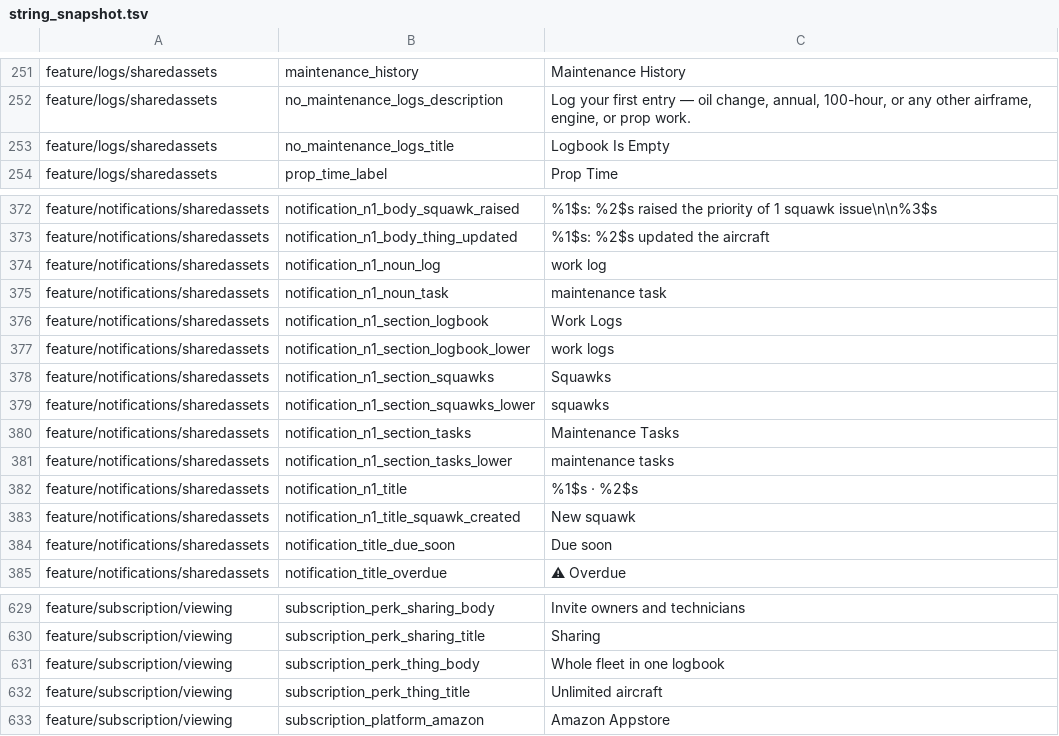
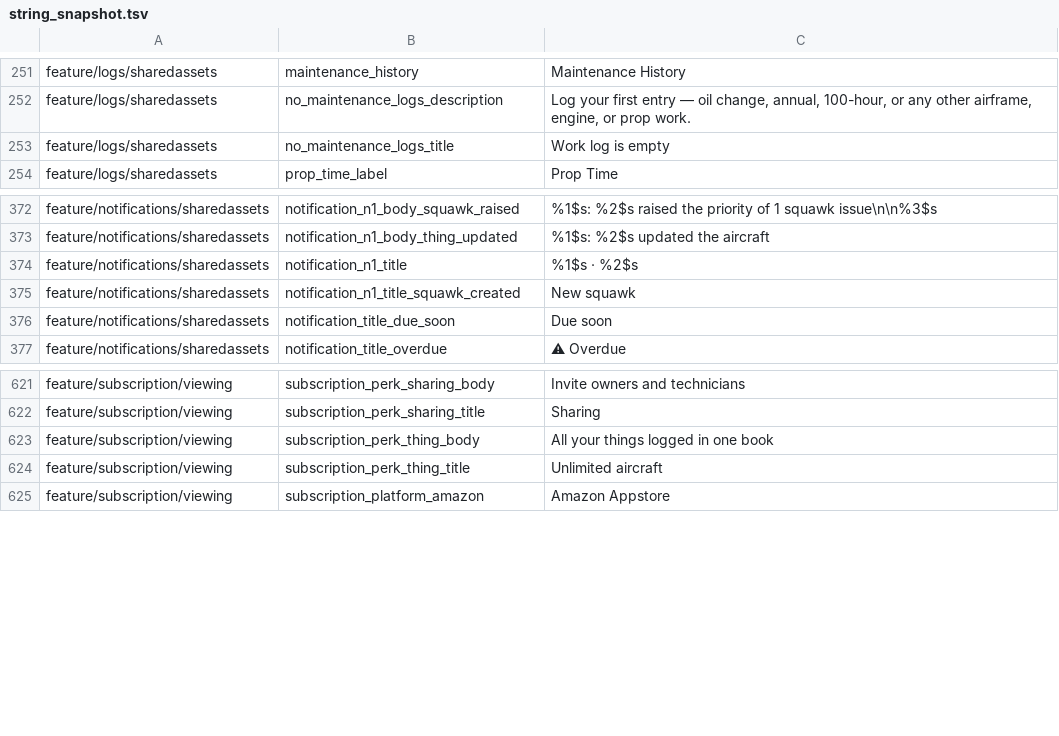
Before and after one commit to fz172/squawkit, a TSV file: core/template/src/androidHostTest/resources/string_snapshot.tsv, drawn as a sheet; only a part is shown, gaps mark what is left out.

Commit message:
feat(phase2): notification labels read the lexicon, and the collection copy is settled (#661, #683)
With #683 settling that "Work Log" is canonical, every notification noun and section label is an
exact lexicon value, so both renderers read the lexicon throughout and the ten resources are gone.
Before this they could not: three branches matched and four did not, and splitting one function
across two mechanisms was not worth starting.

WebForeignWriteDetector's RecordType stops carrying a StringResource per label. That was the third
instance of the shape which let UpsellTrigger render a raw placeholder to users (#692) — a resource
held as a value hides whether it is read correctly — and it is why notification_n1_section_squawks
had to be restored after #689 tried to delete it. The labels resolve from the lexicon now, so the
resource is genuinely unreferenced and the enum keeps only its wire name and tap target.

Three copy decisions applied:

  Logbook Is Empty            -> Work log is empty
  Whole fleet in one logbook  -> All your things logged in one book
  Export and share your logbook  (unchanged)

That settles the collection sense the canonical-wording decision left open, and it does so per
string rather than by rule — which is right, because the three genuinely differ. legal_disclaimer
keeps "logbook" untouched: it means the real logbooks an aviation authority requires, and rewording
it would make a legal disclaimer inaccurate.

Two mistakes worth recording, both caught by assertions rather than by the build:

- The resource deletion asserted ten removals and found eight. The two missing had already gone in
  #689; the assertion was wrong, not the deletion. It fired after the write, so the snapshot cleanup
  it guarded never ran — the assertion was in the wrong place as well as wrong.
- The snapshot cleanup then dropped the header row, because "module<TAB>resource<TAB>value" has three
  fields and reads as data to a filter that only checks whether the resource still exists.

Verified on all three platforms.

```diff
--- a/core/template/src/androidHostTest/resources/string_snapshot.tsv
+++ b/core/template/src/androidHostTest/resources/string_snapshot.tsv
@@ -252,3 +252,3 @@ feature/logs/sharedassets	maintenance_history	Maintenance History
 feature/logs/sharedassets	no_maintenance_logs_description	Log your first entry — oil change, annual, 100-hour, or any other airframe, engine, or prop work.
-feature/logs/sharedassets	no_maintenance_logs_title	Logbook Is Empty
+feature/logs/sharedassets	no_maintenance_logs_title	Work log is empty
 feature/logs/sharedassets	prop_time_label	Prop Time
@@ -373,10 +373,2 @@ feature/notifications/sharedassets	notification_n1_body_squawk_raised	%1$s: %2$s
 feature/notifications/sharedassets	notification_n1_body_thing_updated	%1$s: %2$s updated the aircraft
-feature/notifications/sharedassets	notification_n1_noun_log	work log
-feature/notifications/sharedassets	notification_n1_noun_task	maintenance task
-feature/notifications/sharedassets	notification_n1_section_logbook	Work Logs
-feature/notifications/sharedassets	notification_n1_section_logbook_lower	work logs
-feature/notifications/sharedassets	notification_n1_section_squawks	Squawks
-feature/notifications/sharedassets	notification_n1_section_squawks_lower	squawks
-feature/notifications/sharedassets	notification_n1_section_tasks	Maintenance Tasks
-feature/notifications/sharedassets	notification_n1_section_tasks_lower	maintenance tasks
 feature/notifications/sharedassets	notification_n1_title	%1$s · %2$s
@@ -630,3 +622,3 @@ feature/subscription/viewing	subscription_perk_sharing_body	Invite owners and te
 feature/subscription/viewing	subscription_perk_sharing_title	Sharing
-feature/subscription/viewing	subscription_perk_thing_body	Whole fleet in one logbook
+feature/subscription/viewing	subscription_perk_thing_body	All your things logged in one book
 feature/subscription/viewing	subscription_perk_thing_title	Unlimited aircraft
```
Also changed, not shown: 7 other files.
